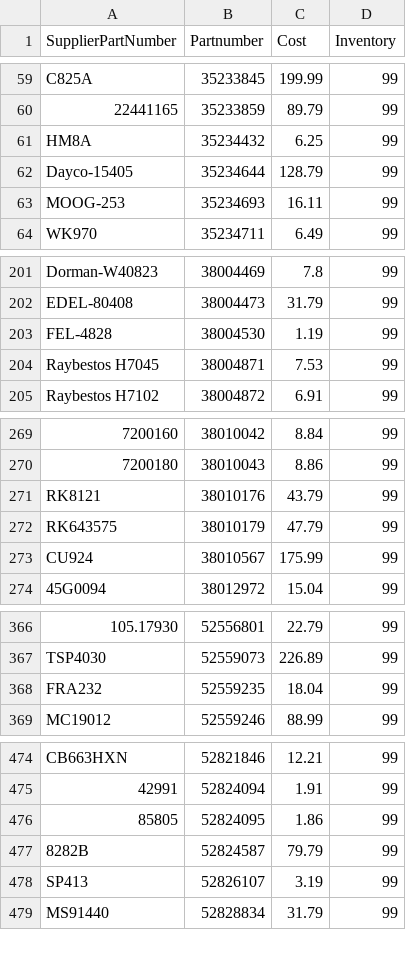
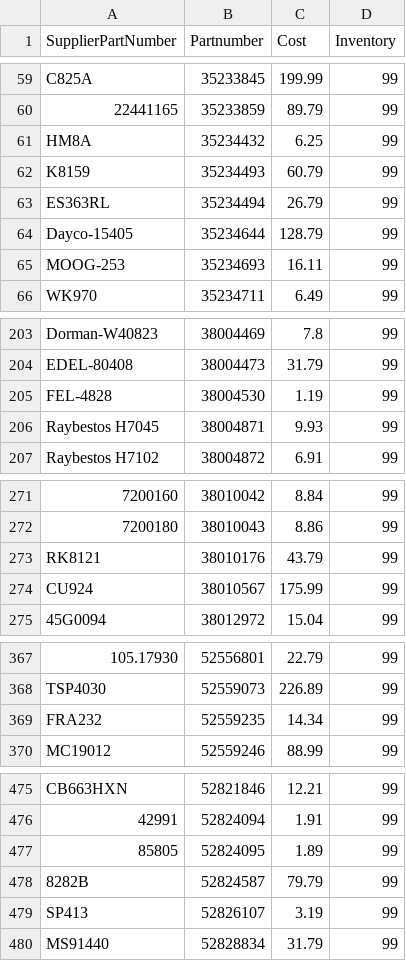
Before and after one commit to BrandonTrapp88/rockauto, a CSV file: cleaned_part_numbers_with_prices.csv, drawn as a sheet; only a part is shown, gaps mark what is left out; removed rows and columns are numbered as before the commit, all else as after; the diff covers the shown part only; the diff names each change by its address in the sheet, - before the commit and + after, or states it on an @@ line.

Commit message:
Update RockAuto inventory data

```diff
--- a/cleaned_part_numbers_with_prices.csv
+++ b/cleaned_part_numbers_with_prices.csv
+row 62: K8159 | 35234493 | 60.79 | 99
+row 63: ES363RL | 35234494 | 26.79 | 99
-C206 (Cost): 7.53
+C206 (Cost): 9.93
-row 272: RK643575 | 38010179 | 47.79 | 99
-C369 (Cost): 18.04
+C369 (Cost): 14.34
-C477 (Cost): 1.86
+C477 (Cost): 1.89
```
Also changed, not shown: 2 edited cells elsewhere in this file, not_found_error_log.csv.
